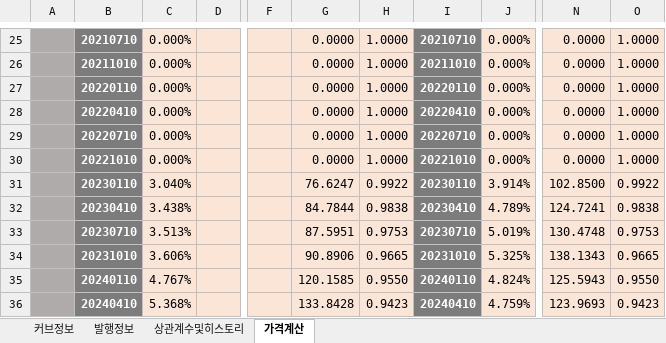
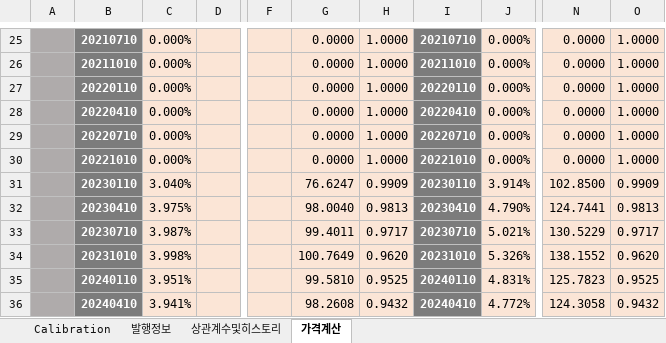
Before and after one commit to ciiadaesun/QuantCpp, an Excel workbook: 평가엔진모음/IR/IRPhaseStructuredSwap/IRPhaseStructuredSwap.xlsm, sheet 가격계산, drawn as a sheet; only a part is shown, gaps mark what is left out; values as stored, in another font and other column widths than the file's, no borders; charts and pictures not drawn; the diff covers the shown part only; the diff names each change by its address in the sheet, - before the commit and + after, or states it on an @@ line.

```diff
--- a/평가엔진모음/IR/IRPhaseStructuredSwap/IRPhaseStructuredSwap.xlsm (sheet 가격계산)
+++ b/평가엔진모음/IR/IRPhaseStructuredSwap/IRPhaseStructuredSwap.xlsm (sheet 가격계산)
-sheet tab: 커브정보
+sheet tab: Calibration
-H31: 0.9922
+H31: 0.9909
-O31: 0.9922
+O31: 0.9909
-C32: 3.438%
+C32: 3.975%
-G32: 84.7844
+G32: 98.0040
-H32: 0.9838
+H32: 0.9813
-J32: 4.789%
+J32: 4.790%
-N32: 124.7241
+N32: 124.7441
-O32: 0.9838
+O32: 0.9813
-C33: 3.513%
+C33: 3.987%
-G33: 87.5951
+G33: 99.4011
-H33: 0.9753
+H33: 0.9717
-J33: 5.019%
+J33: 5.021%
-N33: 130.4748
+N33: 130.5229
-O33: 0.9753
+O33: 0.9717
-C34: 3.606%
+C34: 3.998%
-G34: 90.8906
+G34: 100.7649
-H34: 0.9665
+H34: 0.9620
-J34: 5.325%
+J34: 5.326%
-N34: 138.1343
+N34: 138.1552
-O34: 0.9665
+O34: 0.9620
-C35: 4.767%
+C35: 3.951%
-G35: 120.1585
+G35: 99.5810
-H35: 0.9550
+H35: 0.9525
-J35: 4.824%
+J35: 4.831%
-N35: 125.5943
+N35: 125.7823
-O35: 0.9550
+O35: 0.9525
-C36: 5.368%
+C36: 3.941%
-G36: 133.8428
+G36: 98.2608
-H36: 0.9423
+H36: 0.9432
-J36: 4.759%
+J36: 4.772%
-N36: 123.9693
+N36: 124.3058
-O36: 0.9423
+O36: 0.9432
```
Also changed, not shown: 96 edited cells elsewhere in this sheet, formulas that keep their value, charts or pictures, 평가엔진모음/IR/IRSwap/IRSwap.xlsm, 평가엔진모음/IR/IRSwap/OISCurveGenerator_Murex검증.xlsm, 30 other files.
